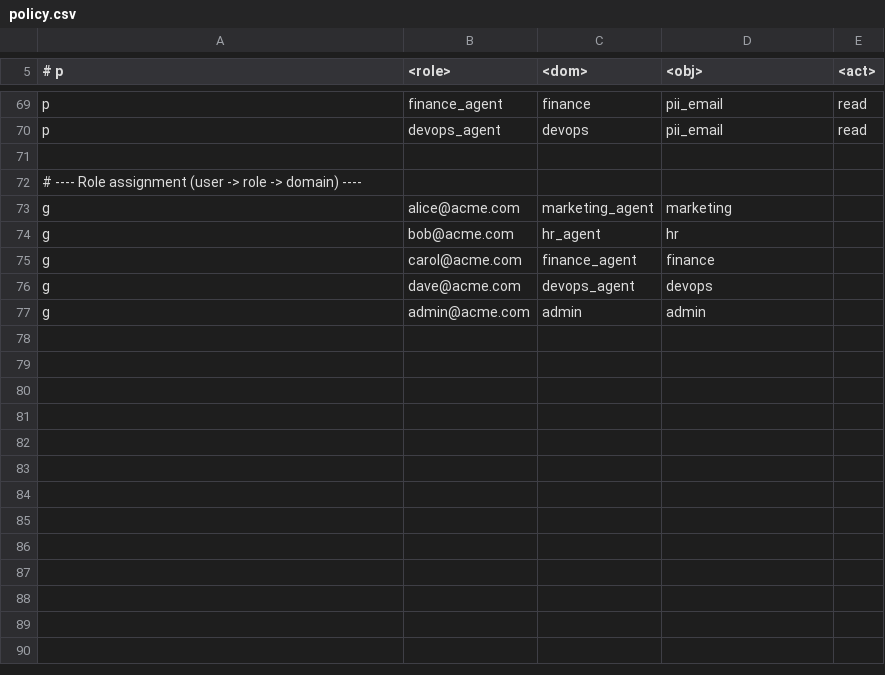
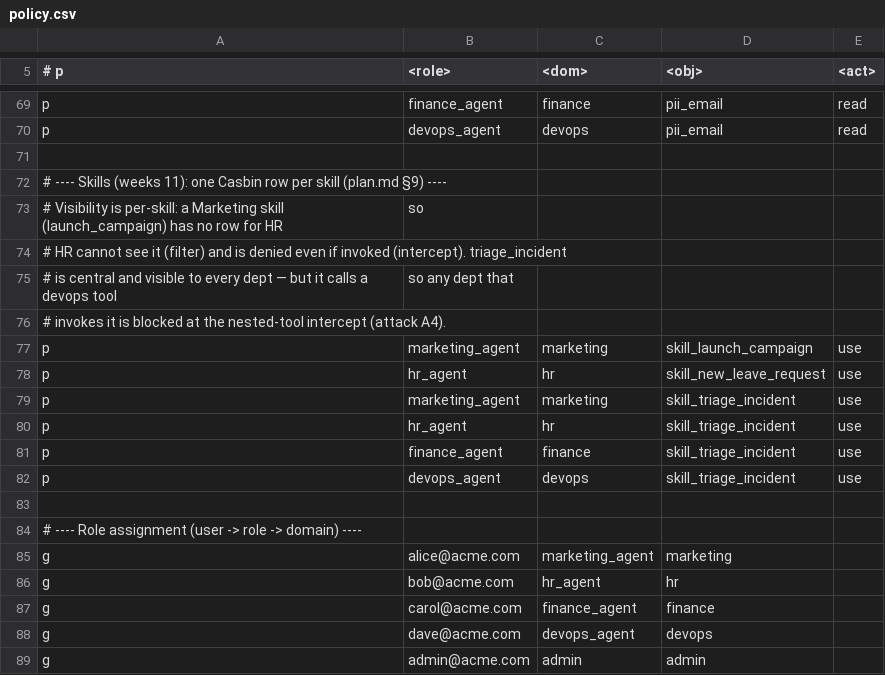
Before and after one commit to ParthPujare/fyp, a CSV file: app/harness/policies/policy.csv, drawn as a sheet; only a part is shown, gaps mark what is left out.

Commit message:
milestone 6: folder skills + skill RBAC + skills editor + memory browser
- app/skills/: markdown skills registry (model/registry/executor); skill-as-tool
  with nested tool_calls executed through the same intercept/HITL/sanitize
  pipeline as direct tools
- per-skill Casbin rows (p, <role>, <dom>, skill_<name>, use); seed skills in
  skills/{central,dept}: triage_incident, new_leave_request, launch_campaign
- dashboard: skills editor CRUD + memory browser (admin-JWT-gated, audit-logged)
- scripts/demo_skills.py: 4-scenario offline demo incl. hot reload
- fix catastrophic delete bug: parse_skill left path='' so SkillRegistry.delete
  computed Path('').parent == cwd and rglob('*') wiped the repo; back-fill path
  via dataclasses.replace + is_relative_to(root) guard in delete()
- 142 offline tests green, ruff clean

```diff
--- a/app/harness/policies/policy.csv
+++ b/app/harness/policies/policy.csv
@@ -71,2 +71,14 @@ p, devops_agent, devops, pii_email, read
 
+# ---- Skills (weeks 11): one Casbin row per skill (plan.md §9) ----
+# Visibility is per-skill: a Marketing skill (launch_campaign) has no row for HR, so
+# HR cannot see it (filter) and is denied even if invoked (intercept). triage_incident
+# is central and visible to every dept — but it calls a devops tool, so any dept that
+# invokes it is blocked at the nested-tool intercept (attack A4).
+p, marketing_agent, marketing, skill_launch_campaign, use
+p, hr_agent, hr, skill_new_leave_request, use
+p, marketing_agent, marketing, skill_triage_incident, use
+p, hr_agent, hr, skill_triage_incident, use
+p, finance_agent, finance, skill_triage_incident, use
+p, devops_agent, devops, skill_triage_incident, use
+
 # ---- Role assignment (user -> role -> domain) ----
```
Also changed, not shown: 27 other files.
